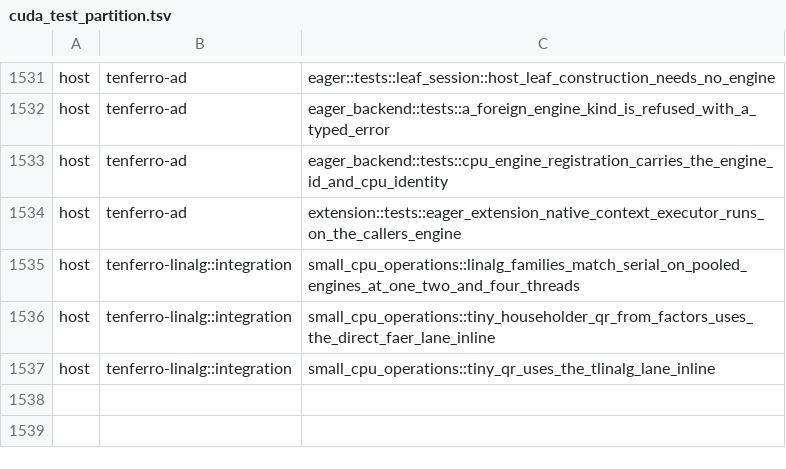
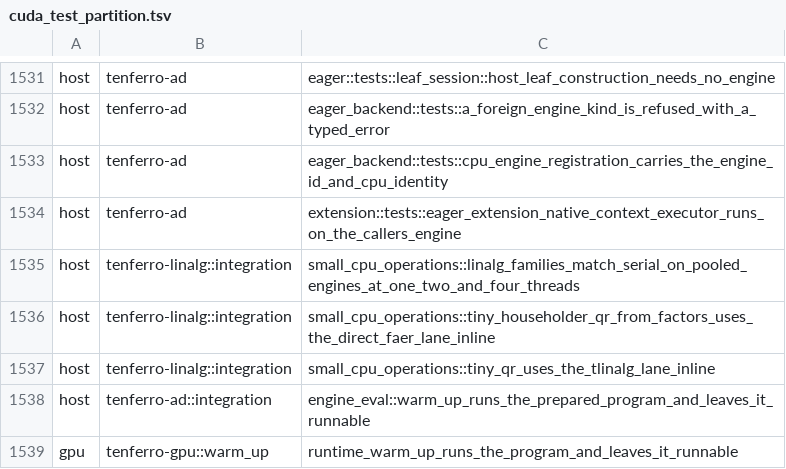
Before and after one commit to tensor4all/tenferro-rs, a TSV file: scripts/ci/cuda_test_partition.tsv, drawn as a sheet; only a part is shown, gaps mark what is left out.

Commit message:
ci: classify the new warm-up tests in the CUDA test partition (#1885)

```diff
--- a/scripts/ci/cuda_test_partition.tsv
+++ b/scripts/ci/cuda_test_partition.tsv
@@ -1537 +1537,3 @@ host	tenferro-linalg::integration	small_cpu_operations::tiny_householder_qr_from
 host	tenferro-linalg::integration	small_cpu_operations::tiny_qr_uses_the_tlinalg_lane_inline
+host	tenferro-ad::integration	engine_eval::warm_up_runs_the_prepared_program_and_leaves_it_runnable
+gpu	tenferro-gpu::warm_up	runtime_warm_up_runs_the_program_and_leaves_it_runnable
```
